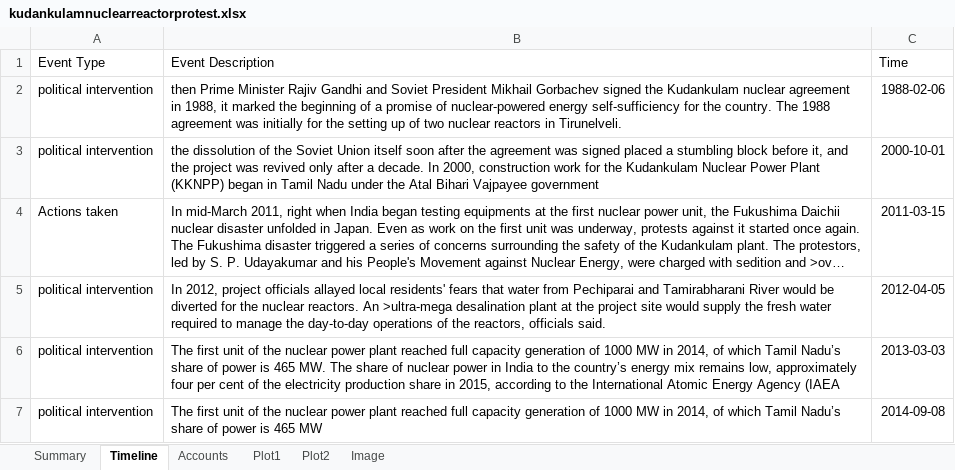
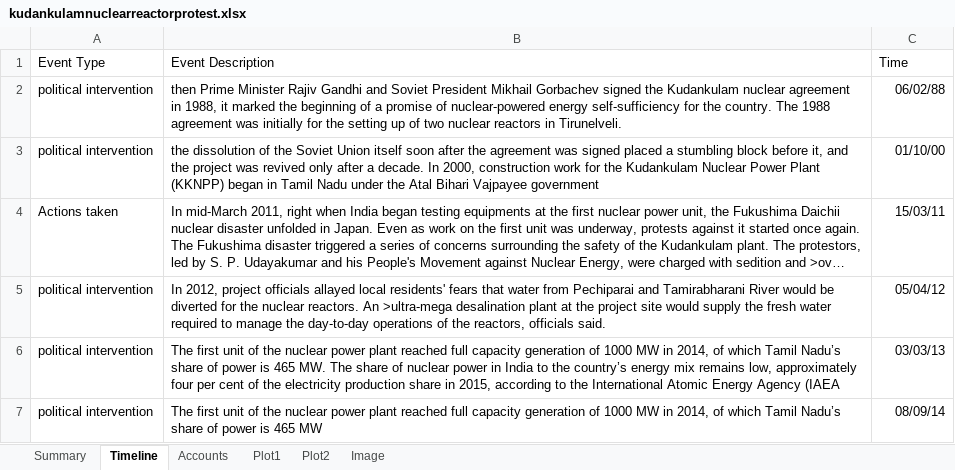
Before and after one commit to never2average/environhub, an Excel workbook: environhub/kudankulamnuclearreactorprotest.xlsx, sheet Timeline, drawn as a sheet; long unchanged cells end in …; values as stored, in another font and other column widths than the file's, no borders; the diff names each change by its address in the sheet, - before the commit and + after, or states it on an @@ line.

```diff
--- a/environhub/kudankulamnuclearreactorprotest.xlsx (sheet Timeline)
+++ b/environhub/kudankulamnuclearreactorprotest.xlsx (sheet Timeline)
-C2 (Time): 1988-02-06
+C2 (Time): 06/02/88
-C3 (Time): 2000-10-01
+C3 (Time): 01/10/00
-C4 (Time): 2011-03-15
+C4 (Time): 15/03/11
-C5 (Time): 2012-04-05
+C5 (Time): 05/04/12
-C6 (Time): 2013-03-03
+C6 (Time): 03/03/13
-C7 (Time): 2014-09-08
+C7 (Time): 08/09/14
```
Also changed, not shown: sheet Plot2, environhub/alappadmining.xlsx, environhub/chipkomovement.xlsx, 25 other files.
